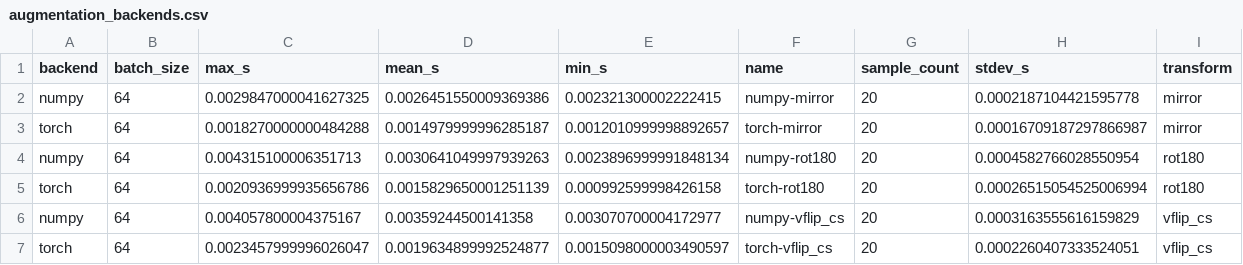
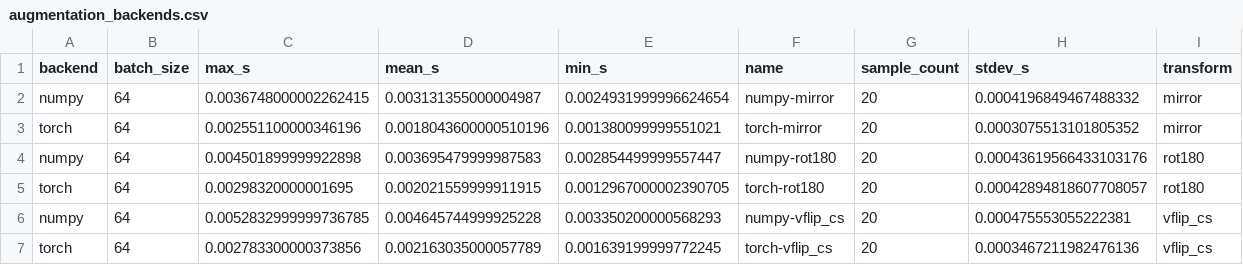
Before and after one commit to SereMark/Hybrid-Chess-AI, a CSV file: benchmark_reports/augmentation_backends.csv, drawn as a sheet.

```diff
--- a/benchmark_reports/augmentation_backends.csv
+++ b/benchmark_reports/augmentation_backends.csv
@@ -1,7 +1,7 @@
 backend,batch_size,max_s,mean_s,min_s,name,sample_count,stdev_s,transform
-numpy,64,0.0029847000041627325,0.0026451550009369386,0.002321300002222415,numpy-mirror,20,0.0002187104421595778,mirror
-torch,64,0.0018270000000484288,0.0014979999996285187,0.0012010999998892657,torch-mirror,20,0.00016709187297866987,mirror
-numpy,64,0.004315100006351713,0.0030641049997939263,0.0023896999991848134,numpy-rot180,20,0.0004582766028550954,rot180
-torch,64,0.0020936999935656786,0.0015829650001251139,0.000992599998426158,torch-rot180,20,0.00026515054525006994,rot180
-numpy,64,0.004057800004375167,0.00359244500141358,0.003070700004172977,numpy-vflip_cs,20,0.0003163555616159829,vflip_cs
-torch,64,0.0023457999996026047,0.0019634899992524877,0.0015098000003490597,torch-vflip_cs,20,0.0002260407333524051,vflip_cs
+numpy,64,0.0036748000002262415,0.003131355000004987,0.0024931999996624654,numpy-mirror,20,0.0004196849467488332,mirror
+torch,64,0.002551100000346196,0.0018043600000510196,0.001380099999551021,torch-mirror,20,0.0003075513101805352,mirror
+numpy,64,0.004501899999922898,0.003695479999987583,0.002854499999557447,numpy-rot180,20,0.00043619566433103176,rot180
+torch,64,0.00298320000001695,0.002021559999911915,0.0012967000002390705,torch-rot180,20,0.00042894818607708057,rot180
+numpy,64,0.0052832999999736785,0.004645744999925228,0.003350200000568293,numpy-vflip_cs,20,0.000475553055222381,vflip_cs
+torch,64,0.002783300000373856,0.002163035000057789,0.001639199999772245,torch-vflip_cs,20,0.0003467211982476136,vflip_cs
```
Also changed, not shown: benchmark_reports/augmentation_transforms.csv, benchmark_reports/inference_dtypes.csv, 37 other files.
